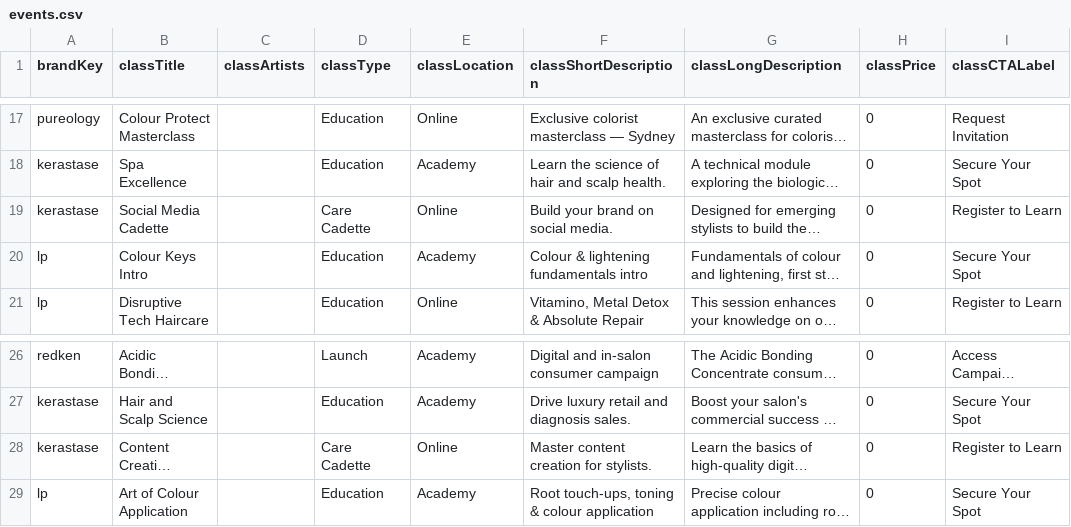
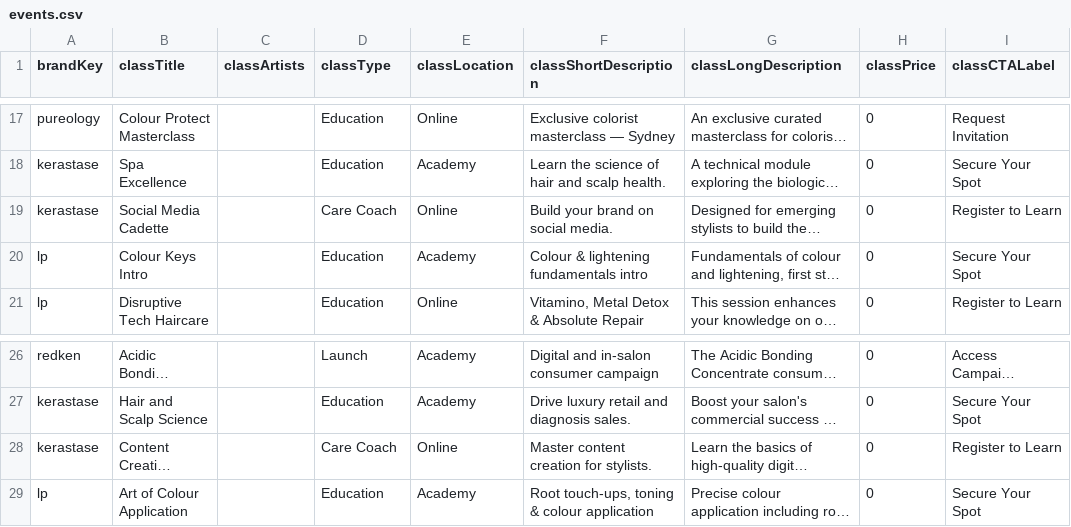
Before and after one commit to AdamHegartyLaws/ppd-salon-calendar, a CSV file: data/events.csv, drawn as a sheet; only a part is shown, gaps mark what is left out; long unchanged cells end in …; the diff names each change by its address in the sheet, - before the commit and + after, or states it on an @@ line.

```diff
--- a/data/events.csv
+++ b/data/events.csv
-D19 (classType): Care Cadette
+D19 (classType): Care Coach
-D28 (classType): Care Cadette
+D28 (classType): Care Coach
```
Also changed, not shown: 1 other file.
